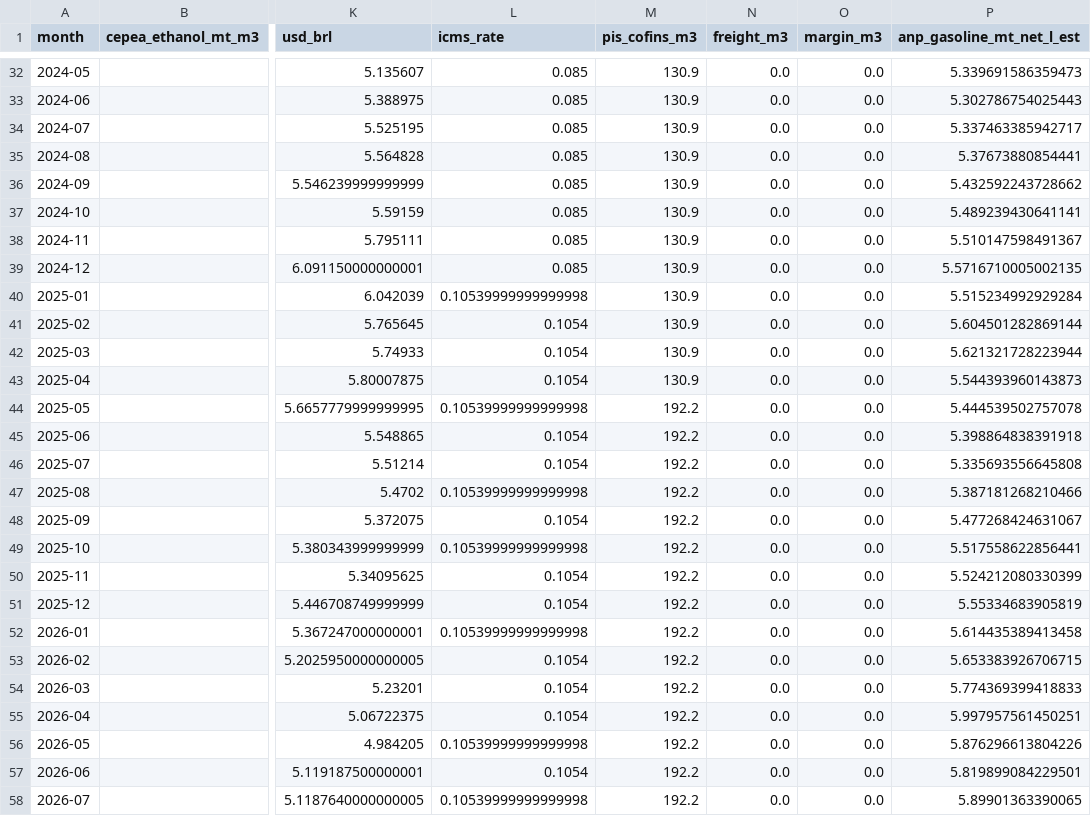
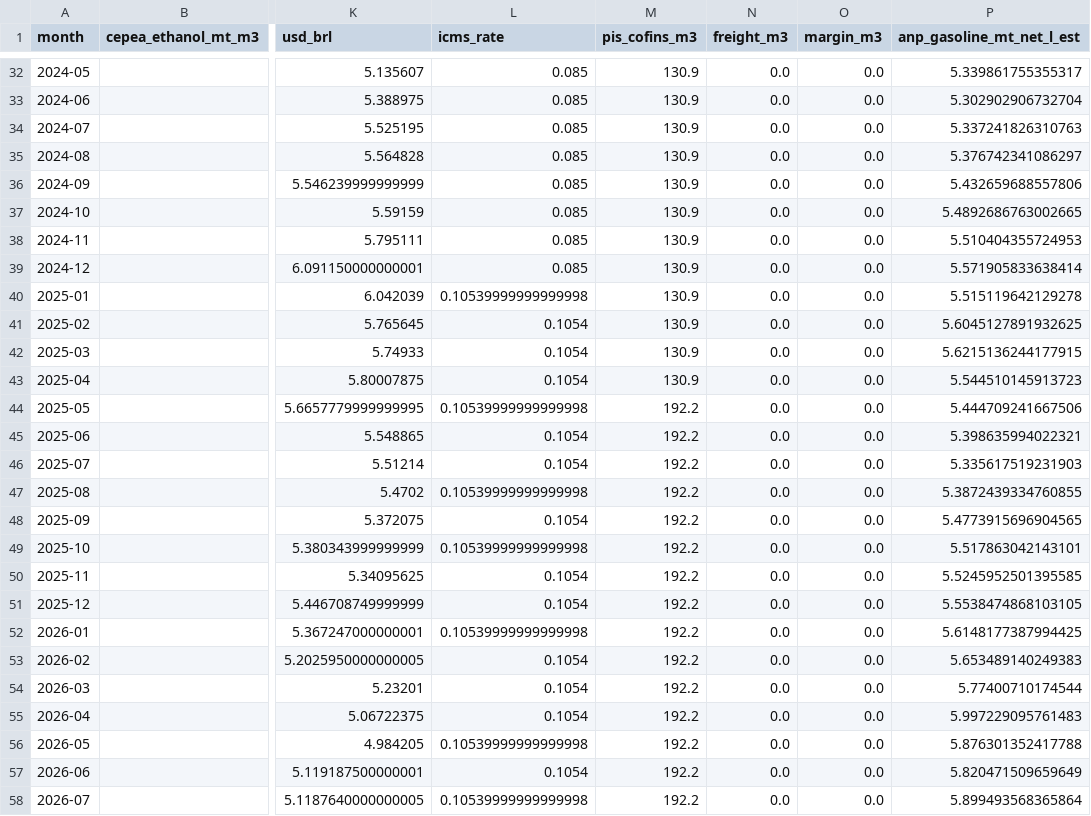
Before and after one commit to CBordaYupanqui/Etanol-de-maiz, a CSV file: outputs/monthly_history.csv, drawn as a sheet; only a part is shown, gaps mark what is left out; the diff covers the shown part only; the diff names each change by its address in the sheet, - before the commit and + after, or states it on an @@ line.

```diff
--- a/outputs/monthly_history.csv
+++ b/outputs/monthly_history.csv
-P32 (anp_gasoline_mt_net_l_est): 5.339691586359473
+P32 (anp_gasoline_mt_net_l_est): 5.339861755355317
-P33 (anp_gasoline_mt_net_l_est): 5.302786754025443
+P33 (anp_gasoline_mt_net_l_est): 5.302902906732704
-P34 (anp_gasoline_mt_net_l_est): 5.337463385942717
+P34 (anp_gasoline_mt_net_l_est): 5.337241826310763
-P35 (anp_gasoline_mt_net_l_est): 5.37673880854441
+P35 (anp_gasoline_mt_net_l_est): 5.376742341086297
-P36 (anp_gasoline_mt_net_l_est): 5.432592243728662
+P36 (anp_gasoline_mt_net_l_est): 5.432659688557806
-P37 (anp_gasoline_mt_net_l_est): 5.489239430641141
+P37 (anp_gasoline_mt_net_l_est): 5.4892686763002665
-P38 (anp_gasoline_mt_net_l_est): 5.510147598491367
+P38 (anp_gasoline_mt_net_l_est): 5.510404355724953
-P39 (anp_gasoline_mt_net_l_est): 5.5716710005002135
+P39 (anp_gasoline_mt_net_l_est): 5.571905833638414
-P40 (anp_gasoline_mt_net_l_est): 5.515234992929284
+P40 (anp_gasoline_mt_net_l_est): 5.515119642129278
-P41 (anp_gasoline_mt_net_l_est): 5.604501282869144
+P41 (anp_gasoline_mt_net_l_est): 5.6045127891932625
-P42 (anp_gasoline_mt_net_l_est): 5.621321728223944
+P42 (anp_gasoline_mt_net_l_est): 5.6215136244177915
-P43 (anp_gasoline_mt_net_l_est): 5.544393960143873
+P43 (anp_gasoline_mt_net_l_est): 5.544510145913723
-P44 (anp_gasoline_mt_net_l_est): 5.444539502757078
+P44 (anp_gasoline_mt_net_l_est): 5.444709241667506
-P45 (anp_gasoline_mt_net_l_est): 5.398864838391918
+P45 (anp_gasoline_mt_net_l_est): 5.398635994022321
-P46 (anp_gasoline_mt_net_l_est): 5.335693556645808
+P46 (anp_gasoline_mt_net_l_est): 5.335617519231903
-P47 (anp_gasoline_mt_net_l_est): 5.387181268210466
+P47 (anp_gasoline_mt_net_l_est): 5.3872439334760855
-P48 (anp_gasoline_mt_net_l_est): 5.477268424631067
+P48 (anp_gasoline_mt_net_l_est): 5.4773915696904565
-P49 (anp_gasoline_mt_net_l_est): 5.517558622856441
+P49 (anp_gasoline_mt_net_l_est): 5.517863042143101
-P50 (anp_gasoline_mt_net_l_est): 5.524212080330399
+P50 (anp_gasoline_mt_net_l_est): 5.5245952501395585
-P51 (anp_gasoline_mt_net_l_est): 5.55334683905819
+P51 (anp_gasoline_mt_net_l_est): 5.5538474868103105
-P52 (anp_gasoline_mt_net_l_est): 5.614435389413458
+P52 (anp_gasoline_mt_net_l_est): 5.6148177387994425
-P53 (anp_gasoline_mt_net_l_est): 5.653383926706715
+P53 (anp_gasoline_mt_net_l_est): 5.653489140249383
-P54 (anp_gasoline_mt_net_l_est): 5.774369399418833
+P54 (anp_gasoline_mt_net_l_est): 5.77400710174544
-P55 (anp_gasoline_mt_net_l_est): 5.997957561450251
+P55 (anp_gasoline_mt_net_l_est): 5.997229095761483
-P56 (anp_gasoline_mt_net_l_est): 5.876296613804226
+P56 (anp_gasoline_mt_net_l_est): 5.876301352417788
-P57 (anp_gasoline_mt_net_l_est): 5.819899084229501
+P57 (anp_gasoline_mt_net_l_est): 5.820471509659649
-P58 (anp_gasoline_mt_net_l_est): 5.89901363390065
+P58 (anp_gasoline_mt_net_l_est): 5.899493568365864
```
Also changed, not shown: 33 edited cells elsewhere in this file, outputs/historical_drivers_5y.csv, outputs/integrated_dataset.csv, 2 other files.
